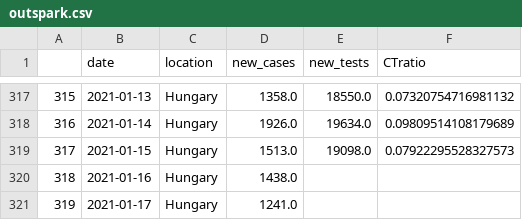
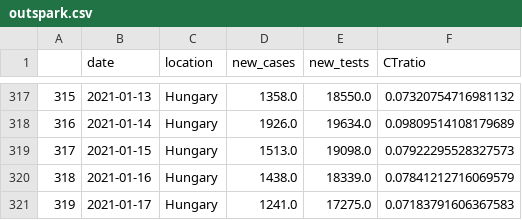
Before and after one commit to sandorbihary/AgnesRiport, a CSV file: outspark.csv, drawn as a sheet; only a part is shown, gaps mark what is left out.

```diff
--- a/outspark.csv
+++ b/outspark.csv
@@ -319,3 +319,3 @@
 317,2021-01-15,Hungary,1513.0,19098.0,0.07922295528327573
-318,2021-01-16,Hungary,1438.0,,
-319,2021-01-17,Hungary,1241.0,,
+318,2021-01-16,Hungary,1438.0,18339.0,0.07841212716069579
+319,2021-01-17,Hungary,1241.0,17275.0,0.07183791606367583
```
Also changed, not shown: 5 other files.
